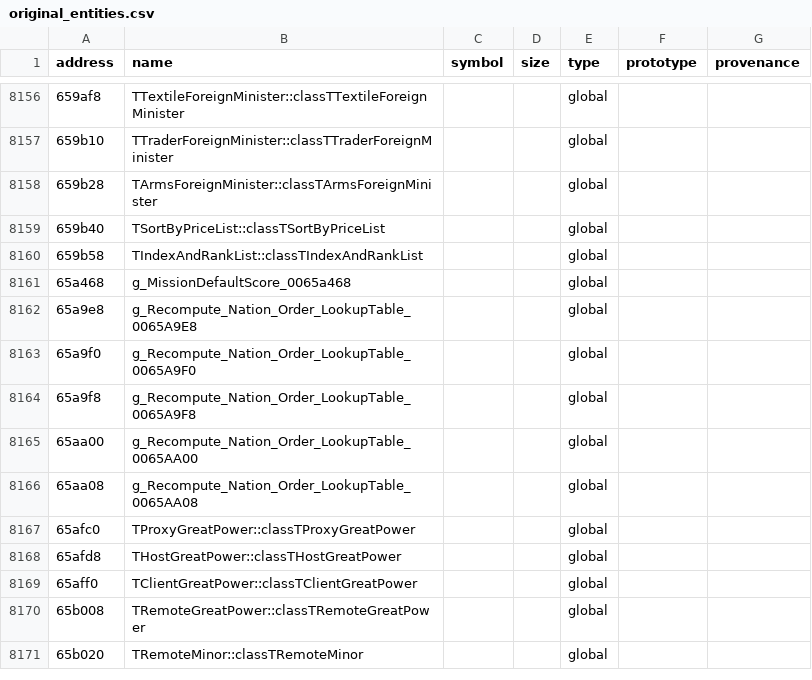
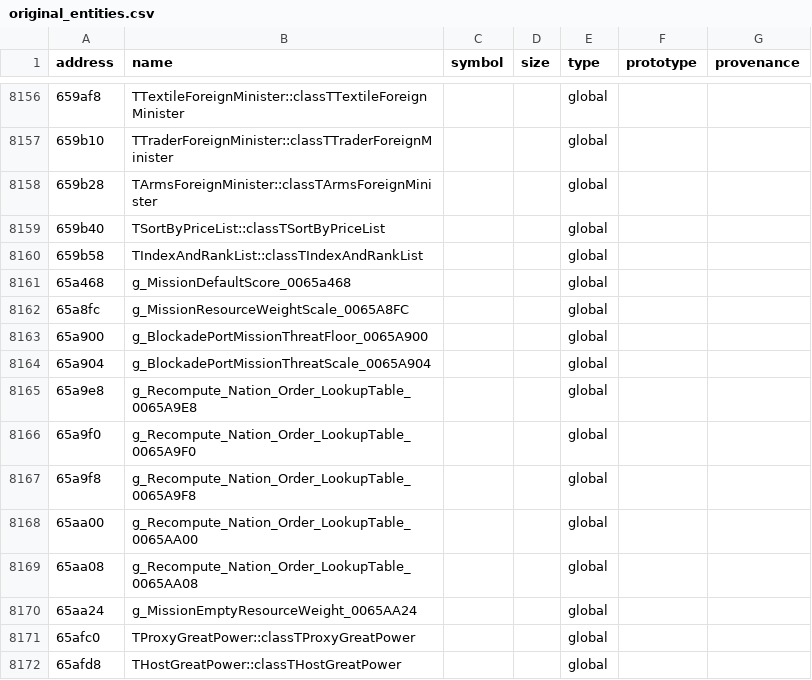
Before and after one commit to agluszak/imperialism-decomp, a CSV file: config/original_entities.csv, drawn as a sheet; only a part is shown, gaps mark what is left out; the shorter side is filled out with more unchanged rows; the diff names each change by its address in the sheet, - before the commit and + after, or states it on an @@ line.

Commit message:
Recover scattered-ships and blockade mission planning
Port the remaining mission bodies, recover typed ship helpers and binary-backed scoring constants, and clean up signed profile and calling-convention models.\n\nVerified with just agent-check and just precommit. Stats: +2 exact functions, +4 paired globals, and +0.01 pp average similarity.

```diff
--- a/config/original_entities.csv
+++ b/config/original_entities.csv
+row 8162: 65a8fc | g_MissionResourceWeightScale_0065A8FC |  |  | global
+row 8163: 65a900 | g_BlockadePortMissionThreatFloor_0065A900 |  |  | global
+row 8164: 65a904 | g_BlockadePortMissionThreatScale_0065A904 |  |  | global
+row 8170: 65aa24 | g_MissionEmptyResourceWeight_0065AA24 |  |  | global
```
Also changed, not shown: 21 other files.
